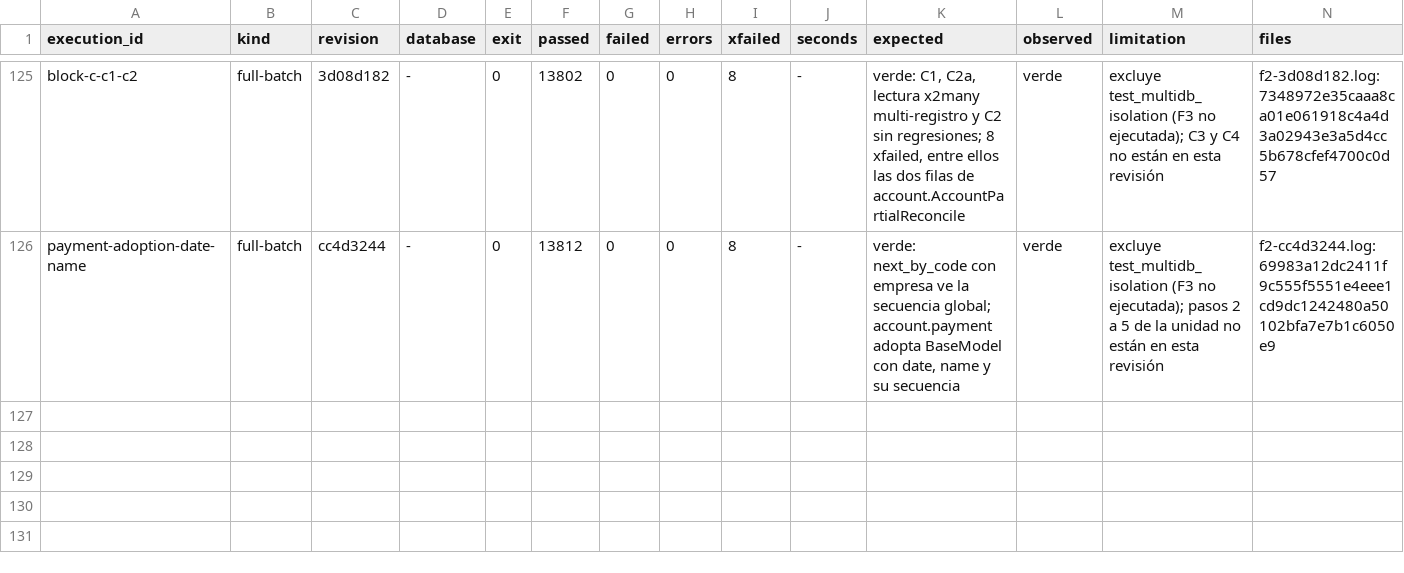
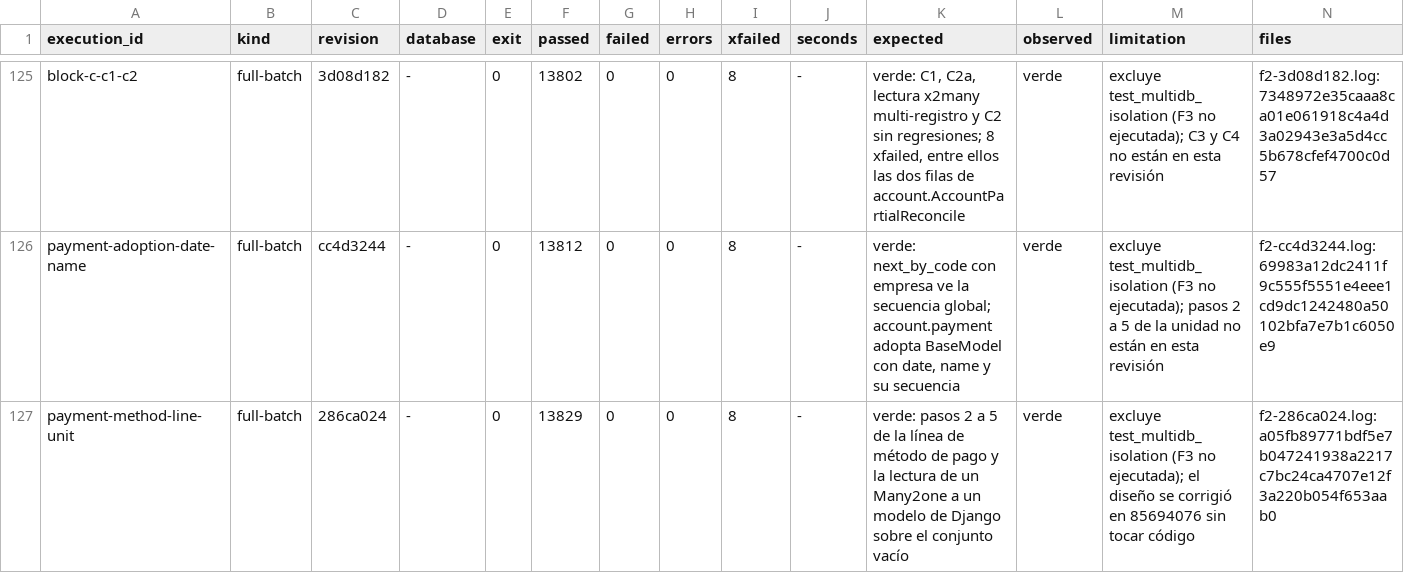
Before and after one commit to jcg-admin/kaupamex-api, a TSV file: scripts/workbench/orm-continuation-plan-20261103T095630/outputs/gates/index.tsv, drawn as a sheet; only a part is shown, gaps mark what is left out; the diff names each change by its address in the sheet, - before the commit and + after, or states it on an @@ line.

Commit message:
Record the full gate on the payment method line unit
The unit changes a cross-cutting Many2one read, so the full batch
ran on 286ca024: 13829 passed, 66 skipped, 8 xfailed, exit 0. The
multidb isolation suite is excluded from this gate and was not run.

```diff
--- a/scripts/workbench/orm-continuation-plan-20261103T095630/outputs/gates/index.tsv
+++ b/scripts/workbench/orm-continuation-plan-20261103T095630/outputs/gates/index.tsv
+row 127: payment-method-line-unit | full-batch | 286ca024 | - | 0 | 13829 | 0 | 0 | 8 | - | verde: pasos 2 a 5 de la línea de método de pago y la lectura de un Many2one a un modelo de Django sobre el conjunto vacío | verde | excluye test_multidb_isolation (F3 no ejecutada); el diseño se corrigió en 85694076 sin tocar código | f2-286ca024.log:a05fb89771bdf5e7b047241938a2217c7bc24ca4707e12f3a220b054f653aab0
```
Also changed, not shown: 1 other file.
